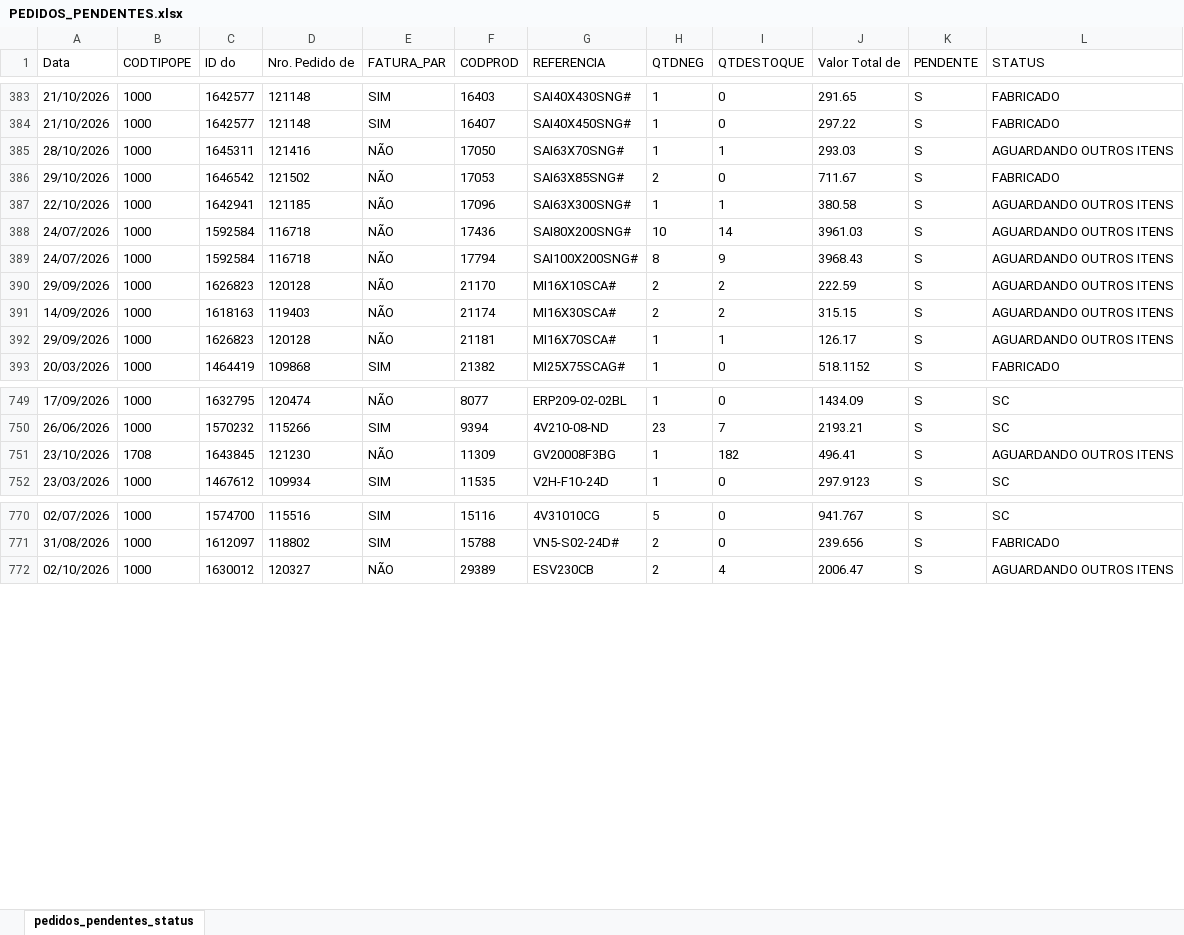
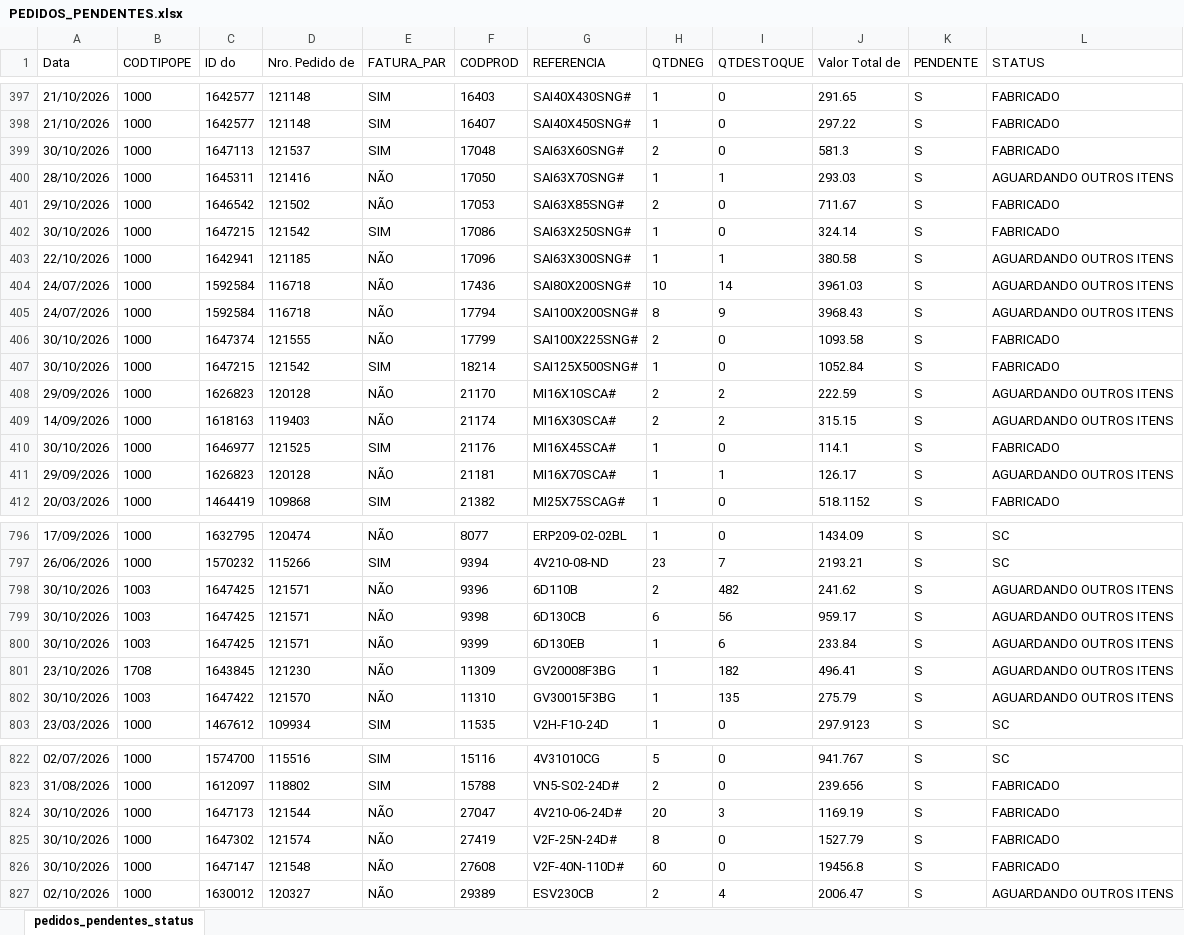
Before and after one commit to ghpcimp-wq/itens-pendentes, an Excel workbook: data/PEDIDOS_PENDENTES.xlsx, sheet pedidos_pendentes_status, drawn as a sheet; only a part is shown, gaps mark what is left out; values as stored, in another font and other column widths than the file's, no borders; charts and pictures not drawn; the diff covers the shown part only; the diff names each change by its address in the sheet, - before the commit and + after, or states it on an @@ line.

Commit message:
Atualiza pedidos pendentes 31/10/2026 22:01

```diff
--- a/data/PEDIDOS_PENDENTES.xlsx (sheet pedidos_pendentes_status)
+++ b/data/PEDIDOS_PENDENTES.xlsx (sheet pedidos_pendentes_status)
+row 399: 30/10/2026 | 1000 | 1647113 | 121537 | SIM | 17048 | SAI63X60SNG# | 2 | 0 | 581.3 | S | FABRICADO
+row 402: 30/10/2026 | 1000 | 1647215 | 121542 | SIM | 17086 | SAI63X250SNG# | 1 | 0 | 324.14 | S | FABRICADO
+row 406: 30/10/2026 | 1000 | 1647374 | 121555 | NÃO | 17799 | SAI100X225SNG# | 2 | 0 | 1093.58 | S | FABRICADO
+row 407: 30/10/2026 | 1000 | 1647215 | 121542 | SIM | 18214 | SAI125X500SNG# | 1 | 0 | 1052.84 | S | FABRICADO
+row 410: 30/10/2026 | 1000 | 1646977 | 121525 | SIM | 21176 | MI16X45SCA# | 1 | 0 | 114.1 | S | FABRICADO
+row 798: 30/10/2026 | 1003 | 1647425 | 121571 | NÃO | 9396 | 6D110B | 2 | 482 | 241.62 | S | AGUARDANDO OUTROS ITENS
+row 799: 30/10/2026 | 1003 | 1647425 | 121571 | NÃO | 9398 | 6D130CB | 6 | 56 | 959.17 | S | AGUARDANDO OUTROS ITENS
+row 800: 30/10/2026 | 1003 | 1647425 | 121571 | NÃO | 9399 | 6D130EB | 1 | 6 | 233.84 | S | AGUARDANDO OUTROS ITENS
+row 802: 30/10/2026 | 1003 | 1647422 | 121570 | NÃO | 11310 | GV30015F3BG | 1 | 135 | 275.79 | S | AGUARDANDO OUTROS ITENS
+row 824: 30/10/2026 | 1000 | 1647173 | 121544 | NÃO | 27047 | 4V210-06-24D# | 20 | 3 | 1169.19 | S | FABRICADO
+row 825: 30/10/2026 | 1000 | 1647302 | 121574 | NÃO | 27419 | V2F-25N-24D# | 8 | 0 | 1527.79 | S | FABRICADO
+row 826: 30/10/2026 | 1000 | 1647147 | 121548 | NÃO | 27608 | V2F-40N-110D# | 60 | 0 | 19456.8 | S | FABRICADO
```
Also changed, not shown: 52 added rows elsewhere in this sheet.
